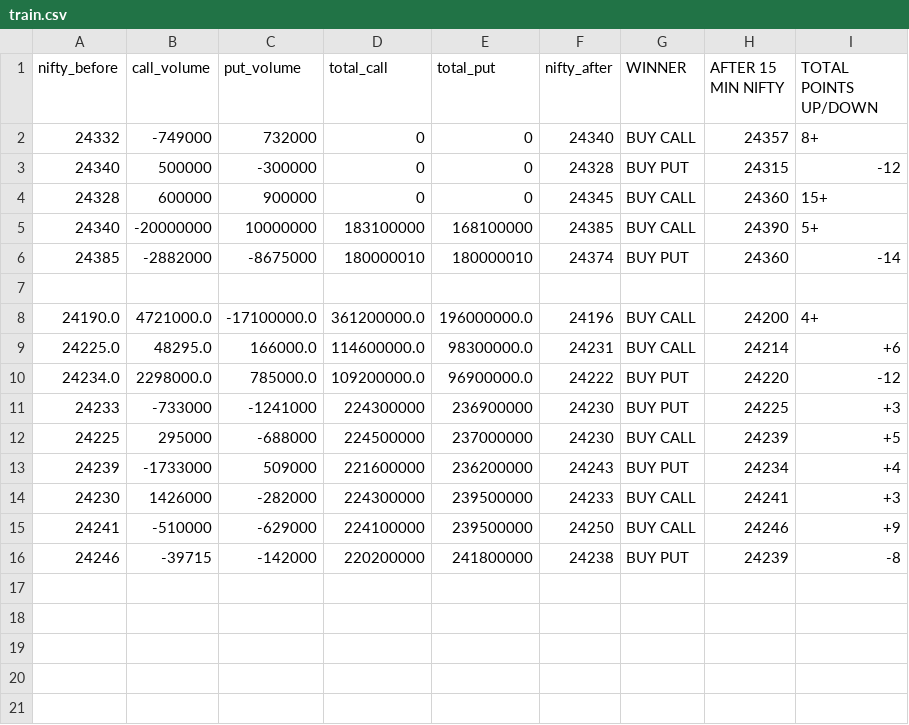
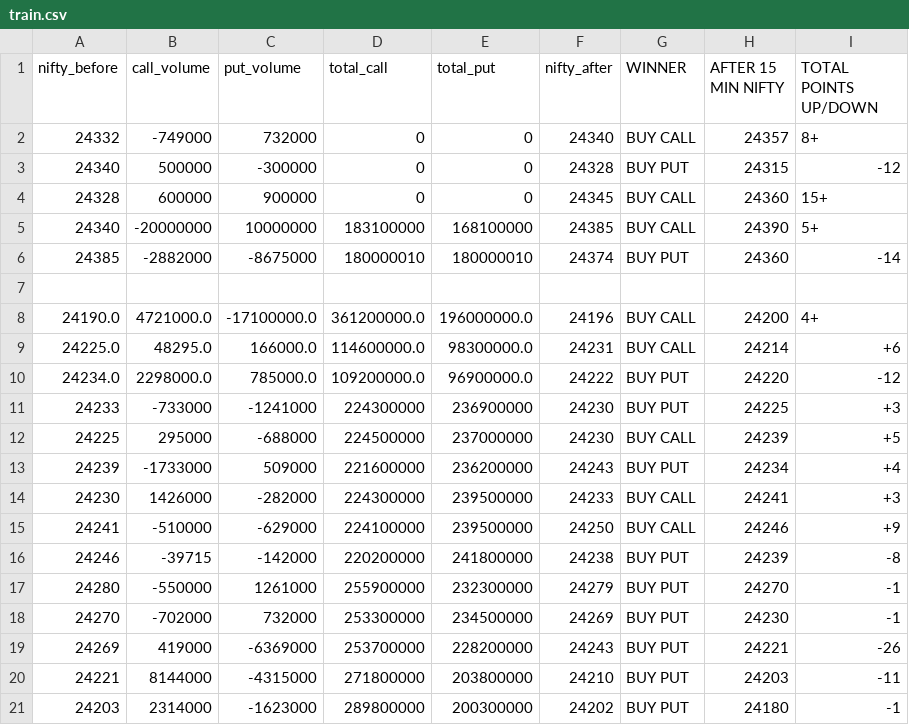
Before and after one commit to Rightplacecom/STOCK-MODEL, a CSV file: train.csv, drawn as a sheet; the diff names each change by its address in the sheet, - before the commit and + after, or states it on an @@ line.

Commit message:
updated

```diff
--- a/train.csv
+++ b/train.csv
+row 17: 24280 | -550000 | 1261000 | 255900000 | 232300000 | 24279 | BUY PUT | 24270 | -1
+row 18: 24270 | -702000 | 732000 | 253300000 | 234500000 | 24269 | BUY PUT | 24230 | -1
+row 19: 24269 | 419000 | -6369000 | 253700000 | 228200000 | 24243 | BUY PUT | 24221 | -26
+row 20: 24221 | 8144000 | -4315000 | 271800000 | 203800000 | 24210 | BUY PUT | 24203 | -11
+row 21: 24203 | 2314000 | -1623000 | 289800000 | 200300000 | 24202 | BUY PUT | 24180 | -1
```
